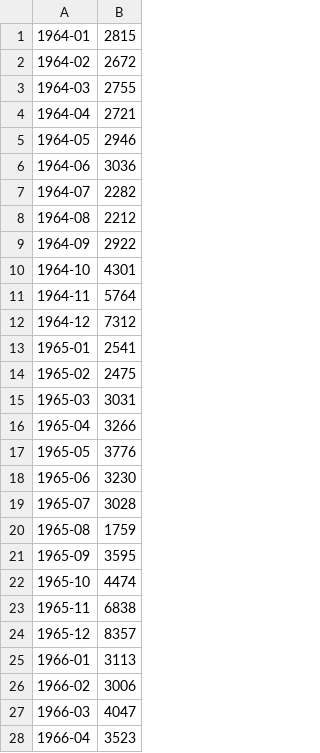
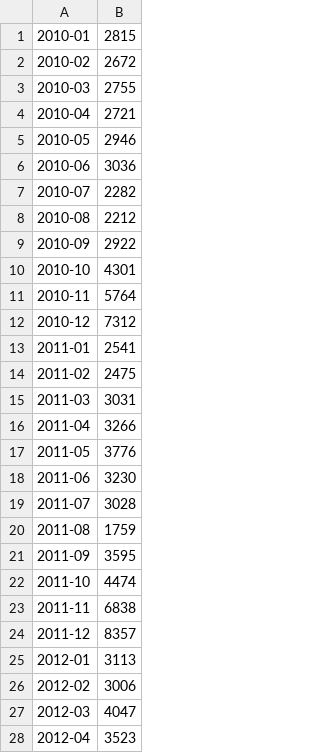
Before and after one commit to s-steephan/scikid-learing-sales-prdictor, a CSV file: appsinfinity.csv, drawn as a sheet; only a part is shown; the diff covers the shown part only.

Commit message:
update dataset

```diff
--- a/appsinfinity.csv
+++ b/appsinfinity.csv
@@ -1,28 +1,28 @@
-"1964-01",2815
-"1964-02",2672
-"1964-03",2755
-"1964-04",2721
-"1964-05",2946
-"1964-06",3036
-"1964-07",2282
-"1964-08",2212
-"1964-09",2922
-"1964-10",4301
-"1964-11",5764
-"1964-12",7312
-"1965-01",2541
-"1965-02",2475
-"1965-03",3031
-"1965-04",3266
-"1965-05",3776
-"1965-06",3230
-"1965-07",3028
-"1965-08",1759
-"1965-09",3595
-"1965-10",4474
-"1965-11",6838
-"1965-12",8357
-"1966-01",3113
-"1966-02",3006
-"1966-03",4047
-"1966-04",3523
+2010-01,2815
+2010-02,2672
+2010-03,2755
+2010-04,2721
+2010-05,2946
+2010-06,3036
+2010-07,2282
+2010-08,2212
+2010-09,2922
+2010-10,4301
+2010-11,5764
+2010-12,7312
+2011-01,2541
+2011-02,2475
+2011-03,3031
+2011-04,3266
+2011-05,3776
+2011-06,3230
+2011-07,3028
+2011-08,1759
+2011-09,3595
+2011-10,4474
+2011-11,6838
+2011-12,8357
+2012-01,3113
+2012-02,3006
+2012-03,4047
+2012-04,3523
```
Also changed, not shown: 77 edited cells elsewhere in this file, dataset_training.csv, 7 other files.
